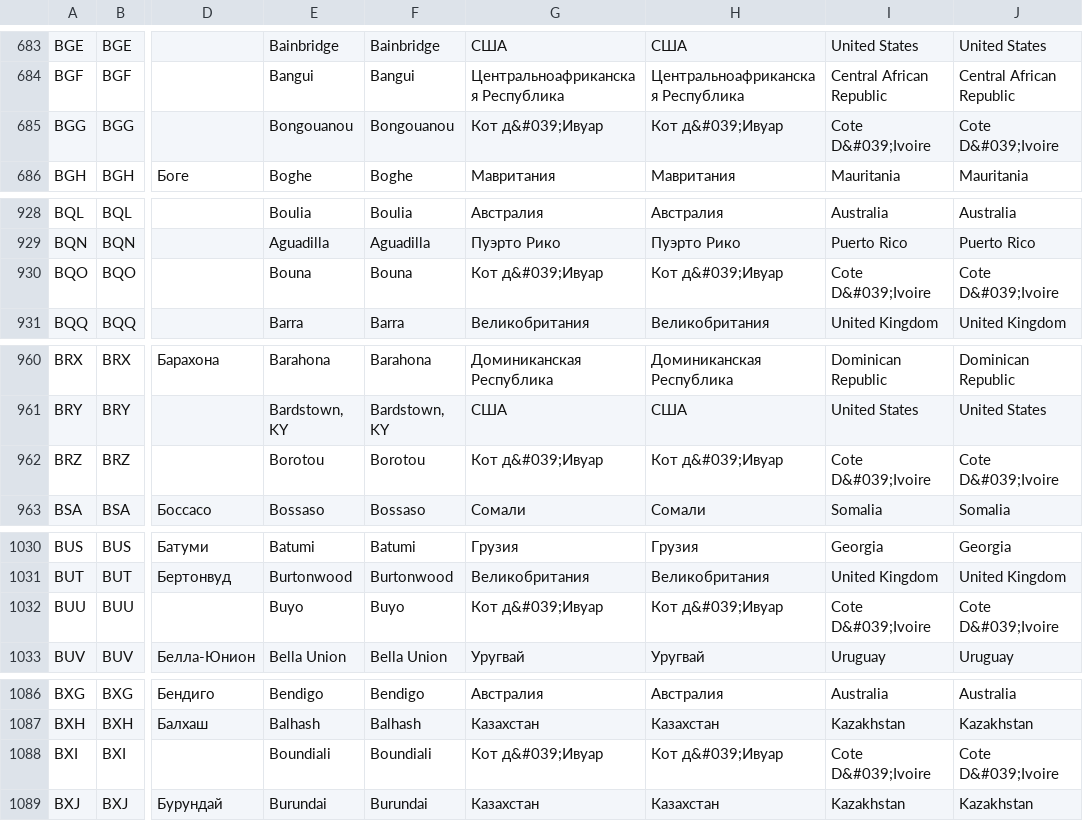
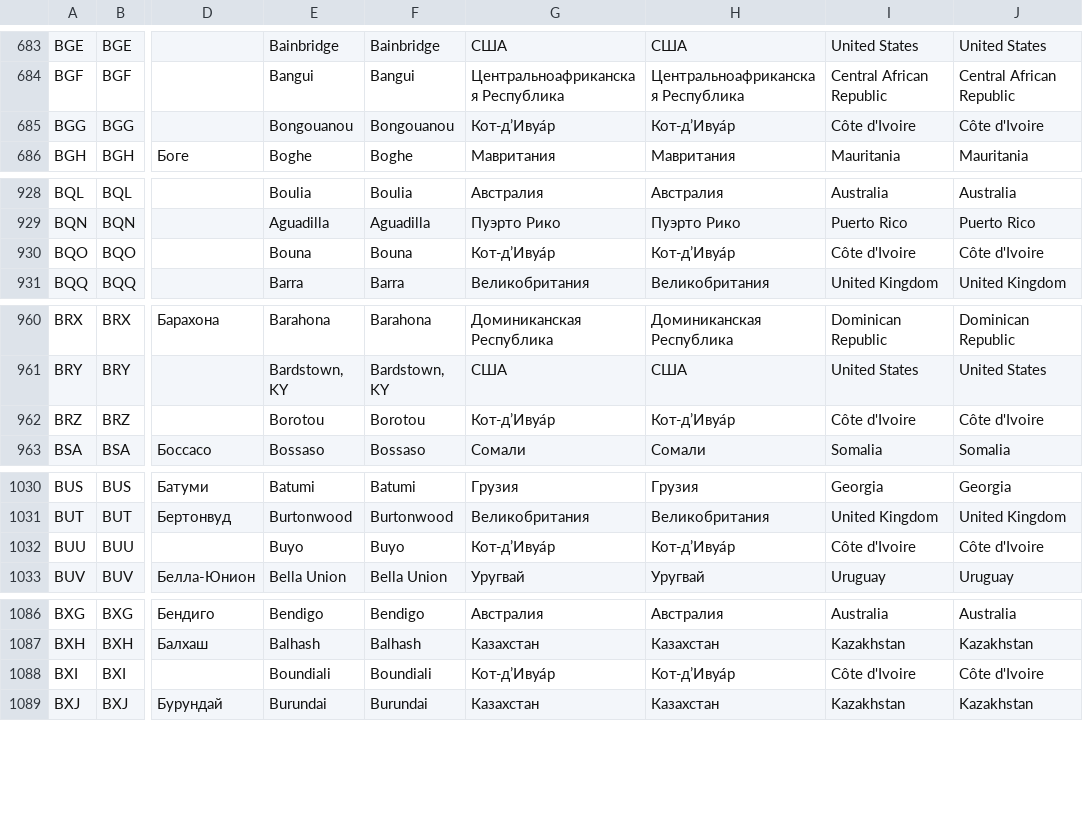
Before and after one commit to chechelvitalii/aircraft, a CSV file: src/main/resources/rawDoc/airports.csv, drawn as a sheet; only a part is shown, gaps mark what is left out; the diff covers the shown part only; the diff names each change by its address in the sheet, - before the commit and + after, or states it on an @@ line.

```diff
--- a/src/main/resources/rawDoc/airports.csv
+++ b/src/main/resources/rawDoc/airports.csv
-G685: Кот д&#039;Ивуар
+G685: Кот-д’Ивуа́р
-H685: Кот д&#039;Ивуар
+H685: Кот-д’Ивуа́р
-I685: Cote D&#039;Ivoire
+I685: Côte d'Ivoire
-J685: Cote D&#039;Ivoire
+J685: Côte d'Ivoire
-G930: Кот д&#039;Ивуар
+G930: Кот-д’Ивуа́р
-H930: Кот д&#039;Ивуар
+H930: Кот-д’Ивуа́р
-I930: Cote D&#039;Ivoire
+I930: Côte d'Ivoire
-J930: Cote D&#039;Ivoire
+J930: Côte d'Ivoire
-G962: Кот д&#039;Ивуар
+G962: Кот-д’Ивуа́р
-H962: Кот д&#039;Ивуар
+H962: Кот-д’Ивуа́р
-I962: Cote D&#039;Ivoire
+I962: Côte d'Ivoire
-J962: Cote D&#039;Ivoire
+J962: Côte d'Ivoire
-G1032: Кот д&#039;Ивуар
+G1032: Кот-д’Ивуа́р
-H1032: Кот д&#039;Ивуар
+H1032: Кот-д’Ивуа́р
-I1032: Cote D&#039;Ivoire
+I1032: Côte d'Ivoire
-J1032: Cote D&#039;Ivoire
+J1032: Côte d'Ivoire
-G1088: Кот д&#039;Ивуар
+G1088: Кот-д’Ивуа́р
-H1088: Кот д&#039;Ивуар
+H1088: Кот-д’Ивуа́р
-I1088: Cote D&#039;Ivoire
+I1088: Côte d'Ivoire
-J1088: Cote D&#039;Ivoire
+J1088: Côte d'Ivoire
```
Also changed, not shown: 128 edited cells elsewhere in this file, 5 other files.
